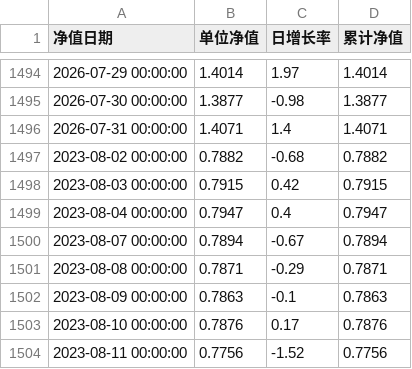
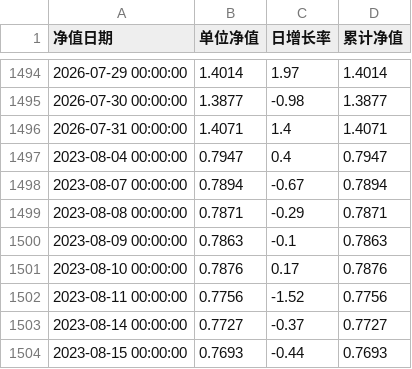
Before and after one commit to Yummy-He/fund-ai, a CSV file: data/nav/012125.csv, drawn as a sheet; only a part is shown, gaps mark what is left out; the shorter side is filled out with more unchanged rows; the diff names each change by its address in the sheet, - before the commit and + after, or states it on an @@ line.

```diff
--- a/data/nav/012125.csv
+++ b/data/nav/012125.csv
-row 1497: 2023-08-02 00:00:00 | 0.7882 | -0.68 | 0.7882
-row 1498: 2023-08-03 00:00:00 | 0.7915 | 0.42 | 0.7915
```
Also changed, not shown: data/nav/001714.csv, data/nav/002190.csv, 9 other files.
